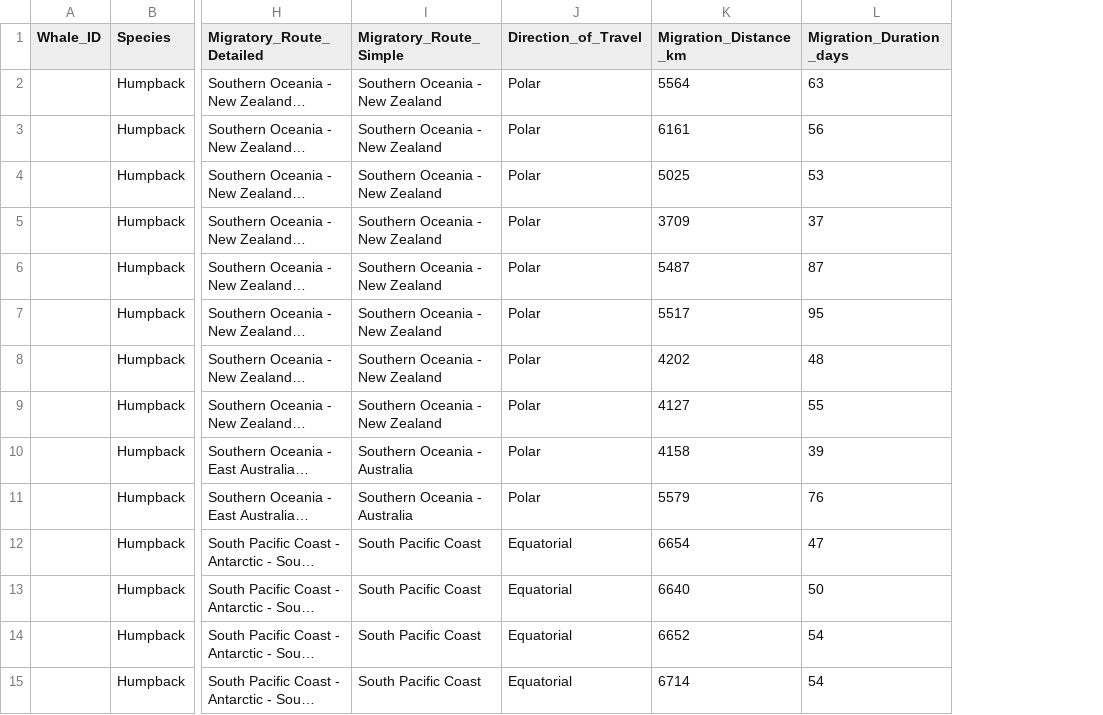
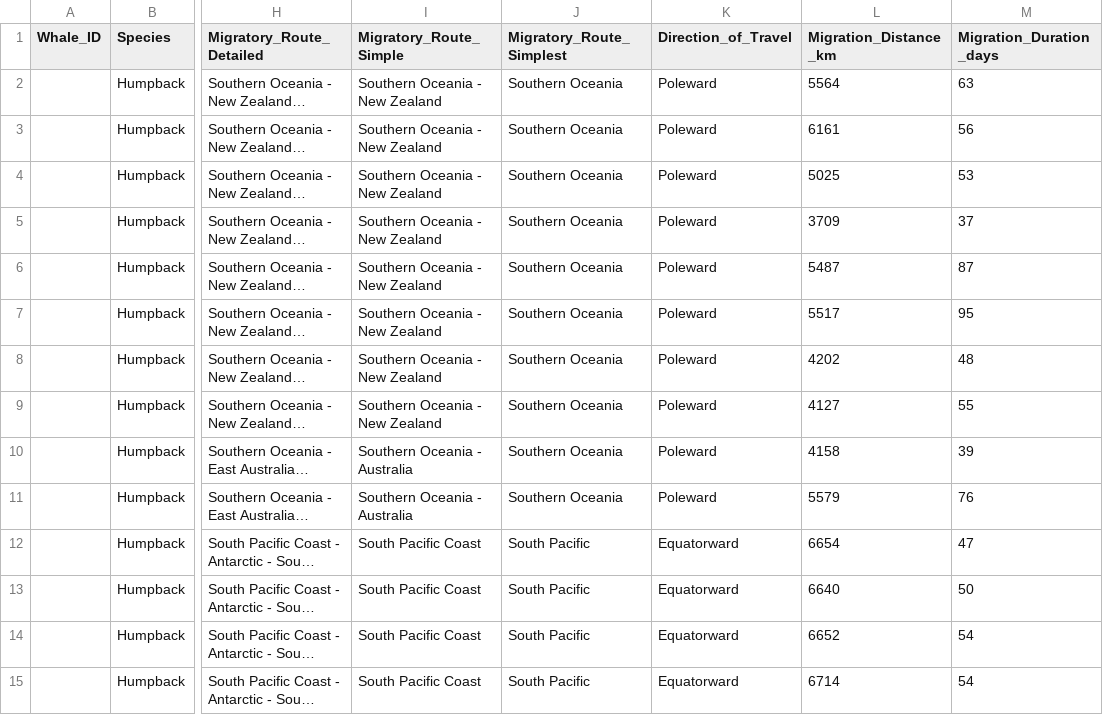
Before and after one commit to wgough/OptimalWhaleMigration, a CSV file: data-raw/MigrationDistancesLit.csv, drawn as a sheet; only a part is shown, gaps mark what is left out; long unchanged cells end in …; addresses are those after the commit; the diff covers the shown part only; the diff names each change by its address in the sheet, - before the commit and + after, or states it on an @@ line.

```diff
--- a/data-raw/MigrationDistancesLit.csv
+++ b/data-raw/MigrationDistancesLit.csv
+column J (Migratory_Route_Simplest), rows 2-15: Southern Oceania | Southern Oceania | Southern Oceania | Southern Oceania | Southern Oceania | Southern Oceania | Southern Oceania | Southern Oceania | Southern Oceania | Southern Oceania | South Pacific | South Pacific | South Pacific | South Pacific
-K2:K11 (Direction_of_Travel): Polar
+K2:K11 (Direction_of_Travel): Poleward
-K12:K15 (Direction_of_Travel): Equatorial
+K12:K15 (Direction_of_Travel): Equatorward
```
Also changed, not shown: 4 removed rows and 60 edited cells elsewhere in this file, 35 other files.
